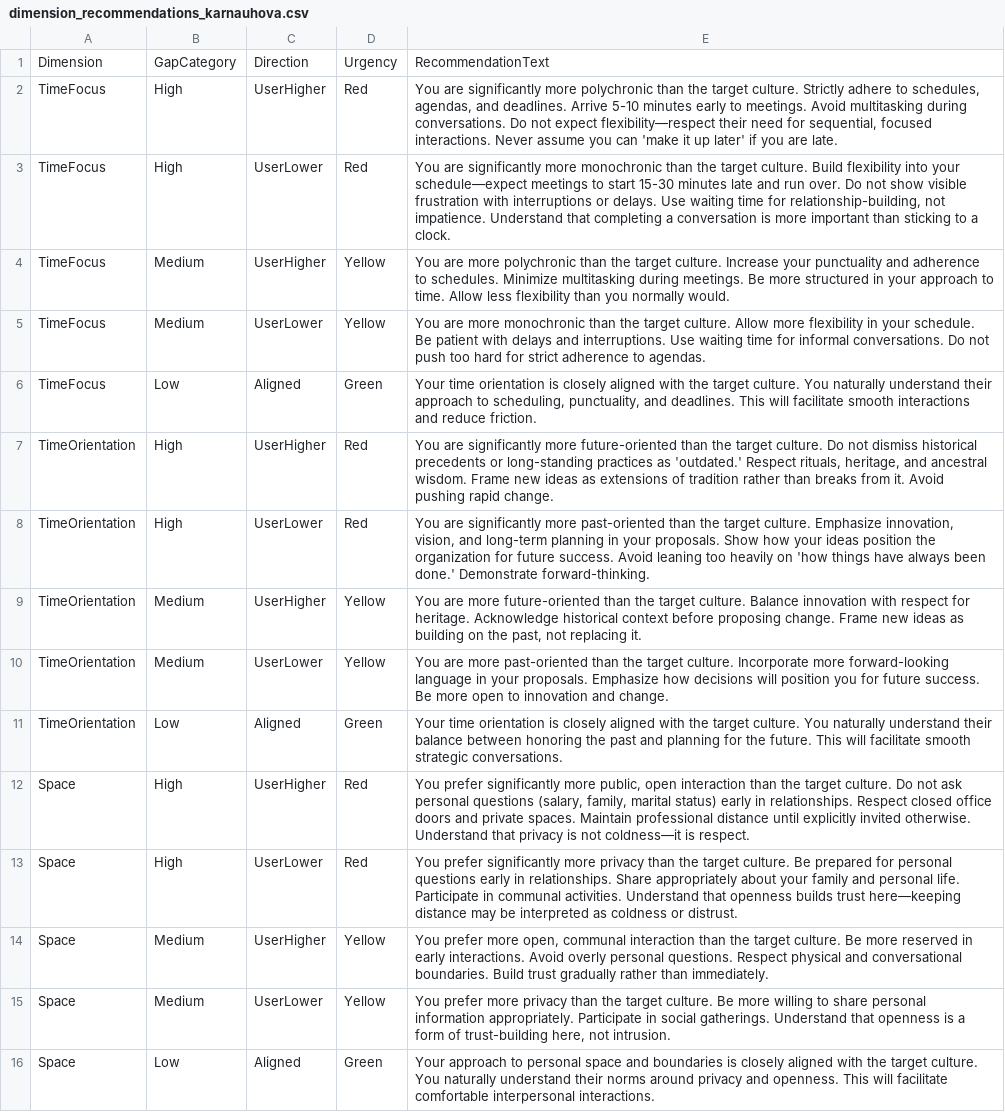
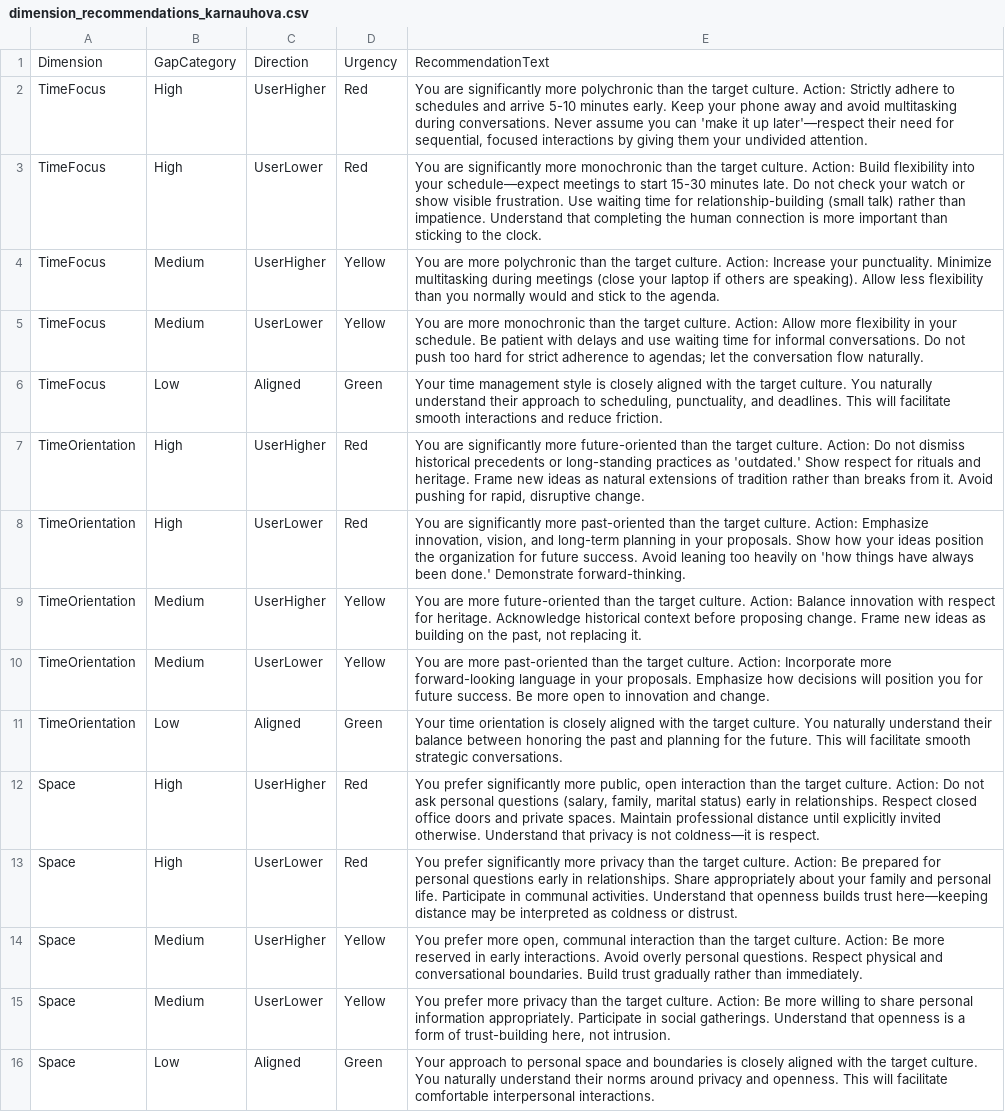
Before and after one commit to lena7199/cq-compass, a CSV file: data/dimension_recommendations_karnauhova.csv, drawn as a sheet; only a part is shown; the diff covers the shown part only; the diff names each change by its address in the sheet, - before the commit and + after, or states it on an @@ line.

Commit message:
Update dimension_recommendations_karnauhova.csv

```diff
--- a/data/dimension_recommendations_karnauhova.csv
+++ b/data/dimension_recommendations_karnauhova.csv
-E2: …target culture. Strictly adhere to schedules, agendas, and deadlines. Arrive 5-10 minutes early to meetings. Avoid multitasking during conversations. Do not expect flexibility—respect their need for sequential, focused interactions. Never assume you can 'make it up later' if you are late.
+E2: …target culture. Action: Strictly adhere to schedules and arrive 5-10 minutes early. Keep your phone away and avoid multitasking during conversations. Never assume you can 'make it up later'—respect their need for sequential, focused interactions by giving them your undivided attention.
-E3: …target culture. Build flexibility into your schedule—expect meetings to start 15-30 minutes late and run over. Do not show visible frustration with interruptions or delays. Use waiting time for relationship-building, not impatience. Understand that completing a conversation is more important than sticking to a clock.
+E3: …target culture. Action: Build flexibility into your schedule—expect meetings to start 15-30 minutes late. Do not check your watch or show visible frustration. Use waiting time for relationship-building (small talk) rather than impatience. Understand that completing the human connection is more important than sticking to the clock.
-E4: …target culture. Increase your punctuality and adherence to schedules. Minimize multitasking during meetings. Be more structured in your approach to time. Allow less flexibility than you normally would.
+E4: …target culture. Action: Increase your punctuality. Minimize multitasking during meetings (close your laptop if others are speaking). Allow less flexibility than you normally would and stick to the agenda.
-E5: …target culture. Allow more flexibility in your schedule. Be patient with delays and interruptions. Use waiting time for informal conversations. Do not push too hard for strict adherence to agendas.
+E5: …target culture. Action: Allow more flexibility in your schedule. Be patient with delays and use waiting time for informal conversations. Do not push too hard for strict adherence to agendas; let the conversation flow naturally.
-E6: Your time orientation is closely…
+E6: Your time management style is closely…
-E7: …target culture. Do not dismiss historical precedents or long-standing practices as 'outdated.' Respect rituals, heritage, and ancestral wisdom. Frame new ideas as extensions of tradition rather than breaks from it. Avoid pushing rapid change.
+E7: …target culture. Action: Do not dismiss historical precedents or long-standing practices as 'outdated.' Show respect for rituals and heritage. Frame new ideas as natural extensions of tradition rather than breaks from it. Avoid pushing for rapid, disruptive change.
-E8: …target culture. Emphasize innovation,…
+E8: …target culture. Action: Emphasize innovation,…
-E9: …target culture. Balance innovation…
+E9: …target culture. Action: Balance innovation…
-E10: …target culture. Incorporate more…
+E10: …target culture. Action: Incorporate more…
-E12: …target culture. Do not…
+E12: …target culture. Action: Do not…
-E13: …target culture. Be prepared…
+E13: …target culture. Action: Be prepared…
-E14: …target culture. Be more…
+E14: …target culture. Action: Be more…
-E15: …target culture. Be more…
+E15: …target culture. Action: Be more…
```
Also changed, not shown: 20 edited cells elsewhere in this file.
